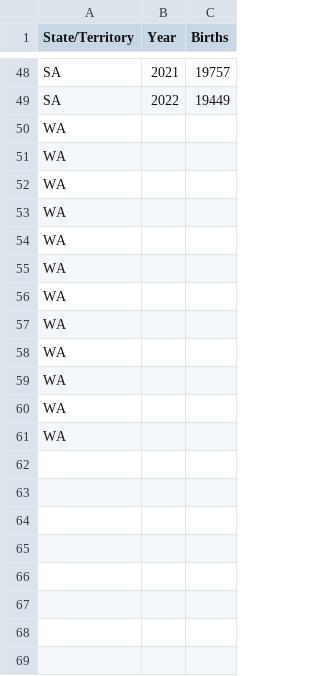
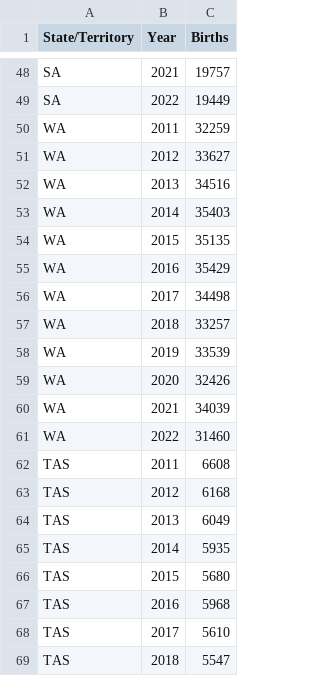
Before and after one commit to bdan0005/3179-DataVis2, a CSV file: state-births.csv, drawn as a sheet; only a part is shown, gaps mark what is left out; the diff covers the shown part only.

Commit message:
Add data

```diff
--- a/state-births.csv
+++ b/state-births.csv
@@ -50,12 +50,20 @@ SA,2022,19449,,,,,,,,,,,,,,,,,,,,,,,,,,,,,,,,,,,,,,,,,,,,,,
-WA,,,,,,,,,,,,,,,,,,,,,,,,,,,,,,,,,,,,,,,,,,,,,,,,
-WA,,,,,,,,,,,,,,,,,,,,,,,,,,,,,,,,,,,,,,,,,,,,,,,,
-WA,,,,,,,,,,,,,,,,,,,,,,,,,,,,,,,,,,,,,,,,,,,,,,,,
-WA,,,,,,,,,,,,,,,,,,,,,,,,,,,,,,,,,,,,,,,,,,,,,,,,
-WA,,,,,,,,,,,,,,,,,,,,,,,,,,,,,,,,,,,,,,,,,,,,,,,,
-WA,,,,,,,,,,,,,,,,,,,,,,,,,,,,,,,,,,,,,,,,,,,,,,,,
-WA,,,,,,,,,,,,,,,,,,,,,,,,,,,,,,,,,,,,,,,,,,,,,,,,
-WA,,,,,,,,,,,,,,,,,,,,,,,,,,,,,,,,,,,,,,,,,,,,,,,,
-WA,,,,,,,,,,,,,,,,,,,,,,,,,,,,,,,,,,,,,,,,,,,,,,,,
-WA,,,,,,,,,,,,,,,,,,,,,,,,,,,,,,,,,,,,,,,,,,,,,,,,
-WA,,,,,,,,,,,,,,,,,,,,,,,,,,,,,,,,,,,,,,,,,,,,,,,,
-WA,,,,,,,,,,,,,,,,,,,,,,,,,,,,,,,,,,,,,,,,,,,,,,,,
+WA,2011,32259,,,,,,,,,,,,,,,,
+WA,2012,33627,,,,,,,,,,,,,,,,
+WA,2013,34516,,,,,,,,,,,,,,,,
+WA,2014,35403,,,,,,,,,,,,,,,,
+WA,2015,35135,,,,,,,,,,,,,,,,
+WA,2016,35429,,,,,,,,,,,,,,,,
+WA,2017,34498,,,,,,,,,,,,,,,,
+WA,2018,33257,,,,,,,,,,,,,,,,
+WA,2019,33539,,,,,,,,,,,,,,,,
+WA,2020,32426,,,,,,,,,,,,,,,,
+WA,2021,34039,,,,,,,,,,,,,,,,
+WA,2022,31460,,,,,,,,,,,,,,,,
+TAS,2011,6608,,,,,,,,,,,,,,,,
+TAS,2012,6168,,,,,,,,,,,,,,,,
+TAS,2013,6049,,,,,,,,,,,,,,,,
+TAS,2014,5935,,,,,,,,,,,,,,,,
+TAS,2015,5680,,,,,,,,,,,,,,,,
+TAS,2016,5968,,,,,,,,,,,,,,,,
+TAS,2017,5610,,,,,,,,,,,,,,,,
+TAS,2018,5547,,,,,,,,,,,,,,,,
```
Also changed, not shown: 28 added rows elsewhere in this file.
